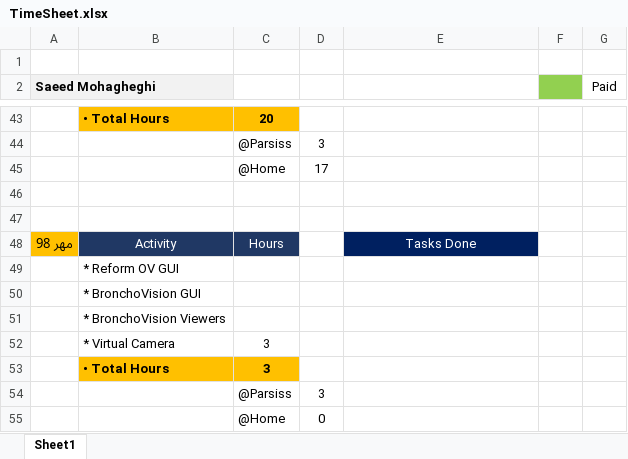
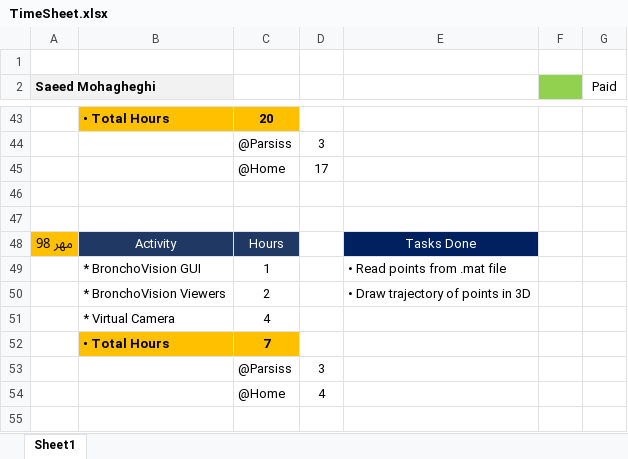
Before and after one commit to DaneshJoy/bronchoscopy, an Excel workbook: TimeSheet.xlsx, sheet Sheet1, drawn as a sheet; only a part is shown, gaps mark what is left out; values as stored, in another font and other column widths than the file's, no borders; removed rows and columns are numbered as before the commit, all else as after; the diff names each change by its address in the sheet, - before the commit and + after, or states it on an @@ line.

Commit message:
Trajectory of points added

```diff
--- a/TimeSheet.xlsx (sheet Sheet1)
+++ b/TimeSheet.xlsx (sheet Sheet1)
-row 49:  | * Reform OV GUI
-row 50:  | * BronchoVision GUI
-row 51:  | * BronchoVision Viewers
-row 52:  | * Virtual Camera | 3
-row 53:  | • Total Hours | 3
+row 49:  | * BronchoVision GUI | 1 |  | • Read points from .mat file
+row 50:  | * BronchoVision Viewers | 2 |  | • Draw trajectory of points in 3D
+row 51:  | * Virtual Camera | 4
+row 52:  | • Total Hours | 7
-D54: 0
+D54: 4
```
Also changed, not shown: 7 other files.
